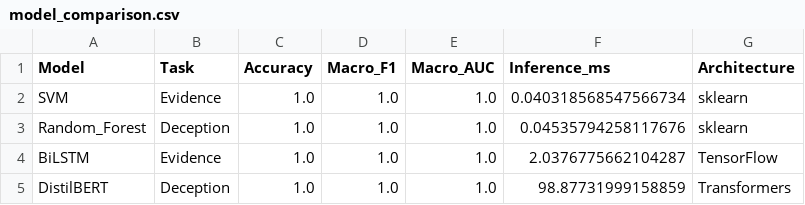
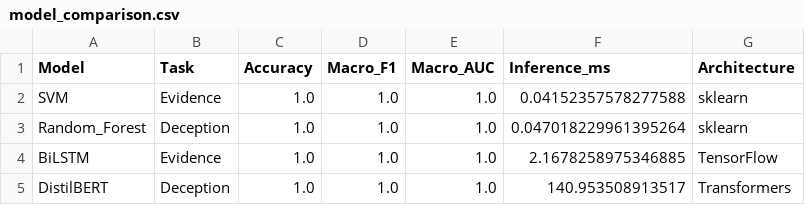
Before and after one commit to hamzatayyab431-hub/CrimeMind, a CSV file: assets/plots/model_comparison.csv, drawn as a sheet.

Commit message:
Fixed BiLSTM OOV issue: expanded training data with short-form phrases and retrained model

```diff
--- a/assets/plots/model_comparison.csv
+++ b/assets/plots/model_comparison.csv
@@ -1,5 +1,5 @@
 Model,Task,Accuracy,Macro_F1,Macro_AUC,Inference_ms,Architecture
-SVM,Evidence,1.0,1.0,1.0,0.040318568547566734,sklearn
-Random_Forest,Deception,1.0,1.0,1.0,0.04535794258117676,sklearn
-BiLSTM,Evidence,1.0,1.0,1.0,2.0376775662104287,TensorFlow
-DistilBERT,Deception,1.0,1.0,1.0,98.87731999158859,Transformers
+SVM,Evidence,1.0,1.0,1.0,0.04152357578277588,sklearn
+Random_Forest,Deception,1.0,1.0,1.0,0.047018229961395264,sklearn
+BiLSTM,Evidence,1.0,1.0,1.0,2.1678258975346885,TensorFlow
+DistilBERT,Deception,1.0,1.0,1.0,140.953508913517,Transformers
```
Also changed, not shown: 5 other files.
